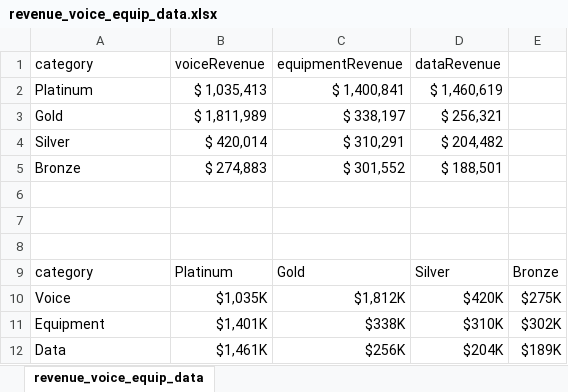
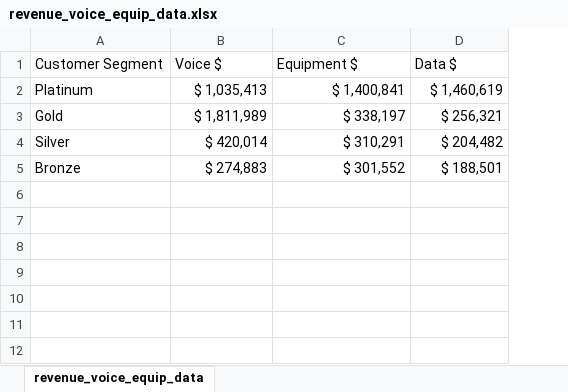
Before and after one commit to aamolgote/msdatascience, an Excel workbook: Data-Exploration/Week7-8/Final-Project/data/revenue_voice_equip_data.xlsx, sheet revenue_voice_equip_data, drawn as a sheet; values as stored, in another font and other column widths than the file's, no borders; charts and pictures not drawn; removed rows and columns are numbered as before the commit, all else as after; the diff names each change by its address in the sheet, - before the commit and + after, or states it on an @@ line.

```diff
--- a/Data-Exploration/Week7-8/Final-Project/data/revenue_voice_equip_data.xlsx (sheet revenue_voice_equip_data)
+++ b/Data-Exploration/Week7-8/Final-Project/data/revenue_voice_equip_data.xlsx (sheet revenue_voice_equip_data)
-column E, empty
-row 1: category | voiceRevenue | equipmentRevenue | dataRevenue
+row 1: Customer Segment | Voice $ | Equipment $ | Data $
-row 6: (empty)
-row 7: (empty)
-row 8: (empty)
-row 9: category | Platinum | Gold | Silver | Bronze
-row 10: Voice | $1,035K | $1,812K | $420K | $275K
-row 11: Equipment | $1,401K | $338K | $310K | $302K
-row 12: Data | $1,461K | $256K | $204K | $189K
```
Also changed, not shown: charts or pictures, 28 other files.
